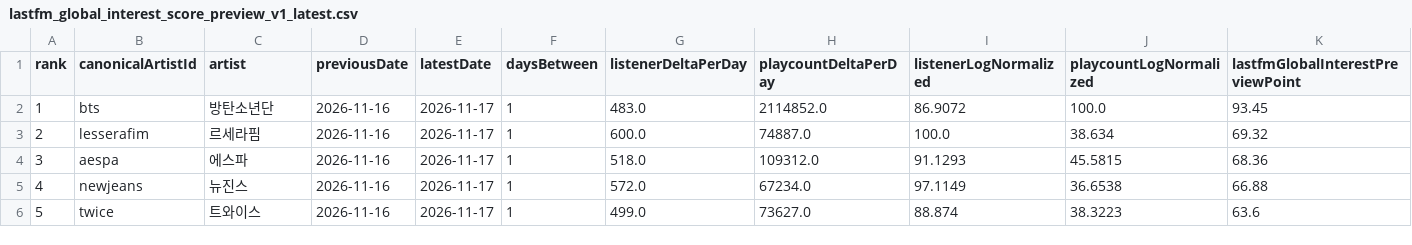
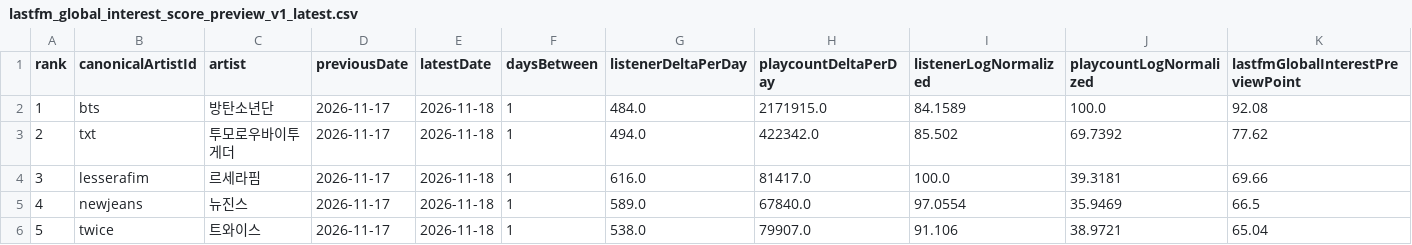
Before and after one commit to kpopmaker/fandex, a CSV file: data/lastfm-cloud/lastfm_global_interest_score_preview_v1_latest.csv, drawn as a sheet; only a part is shown; the diff covers the shown part only; the diff names each change by its address in the sheet, - before the commit and + after, or states it on an @@ line.

```diff
--- a/data/lastfm-cloud/lastfm_global_interest_score_preview_v1_latest.csv
+++ b/data/lastfm-cloud/lastfm_global_interest_score_preview_v1_latest.csv
-D2:D6 (previousDate): 2026-11-16
+D2:D6 (previousDate): 2026-11-17
-E2:E6 (latestDate): 2026-11-17
+E2:E6 (latestDate): 2026-11-18
-G2 (listenerDeltaPerDay): 483.0
+G2 (listenerDeltaPerDay): 484.0
-H2 (playcountDeltaPerDay): 2114852.0
+H2 (playcountDeltaPerDay): 2171915.0
-I2 (listenerLogNormalized): 86.9072
+I2 (listenerLogNormalized): 84.1589
-K2 (lastfmGlobalInterestPreviewPoint): 93.45
+K2 (lastfmGlobalInterestPreviewPoint): 92.08
-B3 (canonicalArtistId): lesserafim
+B3 (canonicalArtistId): txt
-C3 (artist): 르세라핌
+C3 (artist): 투모로우바이투게더
-G3 (listenerDeltaPerDay): 600.0
+G3 (listenerDeltaPerDay): 494.0
-H3 (playcountDeltaPerDay): 74887.0
+H3 (playcountDeltaPerDay): 422342.0
-I3 (listenerLogNormalized): 100.0
+I3 (listenerLogNormalized): 85.502
-J3 (playcountLogNormalized): 38.634
+J3 (playcountLogNormalized): 69.7392
-K3 (lastfmGlobalInterestPreviewPoint): 69.32
+K3 (lastfmGlobalInterestPreviewPoint): 77.62
-B4 (canonicalArtistId): aespa
+B4 (canonicalArtistId): lesserafim
-C4 (artist): 에스파
+C4 (artist): 르세라핌
-G4 (listenerDeltaPerDay): 518.0
+G4 (listenerDeltaPerDay): 616.0
-H4 (playcountDeltaPerDay): 109312.0
+H4 (playcountDeltaPerDay): 81417.0
-I4 (listenerLogNormalized): 91.1293
+I4 (listenerLogNormalized): 100.0
-J4 (playcountLogNormalized): 45.5815
+J4 (playcountLogNormalized): 39.3181
-K4 (lastfmGlobalInterestPreviewPoint): 68.36
+K4 (lastfmGlobalInterestPreviewPoint): 69.66
-G5 (listenerDeltaPerDay): 572.0
+G5 (listenerDeltaPerDay): 589.0
-H5 (playcountDeltaPerDay): 67234.0
+H5 (playcountDeltaPerDay): 67840.0
-I5 (listenerLogNormalized): 97.1149
+I5 (listenerLogNormalized): 97.0554
-J5 (playcountLogNormalized): 36.6538
+J5 (playcountLogNormalized): 35.9469
-K5 (lastfmGlobalInterestPreviewPoint): 66.88
+K5 (lastfmGlobalInterestPreviewPoint): 66.5
-G6 (listenerDeltaPerDay): 499.0
+G6 (listenerDeltaPerDay): 538.0
-H6 (playcountDeltaPerDay): 73627.0
+H6 (playcountDeltaPerDay): 79907.0
-I6 (listenerLogNormalized): 88.874
+I6 (listenerLogNormalized): 91.106
-J6 (playcountLogNormalized): 38.3223
+J6 (playcountLogNormalized): 38.9721
-K6 (lastfmGlobalInterestPreviewPoint): 63.6
+K6 (lastfmGlobalInterestPreviewPoint): 65.04
```
Also changed, not shown: 113 edited cells elsewhere in this file, data/lastfm-cloud/lastfm_artist_interest_history_v1.csv, data/lastfm-cloud/lastfm_global_interest_delta_v1_latest.csv, 1 other file.
